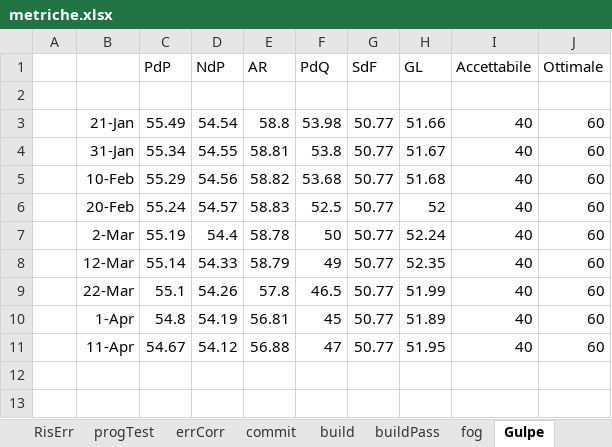
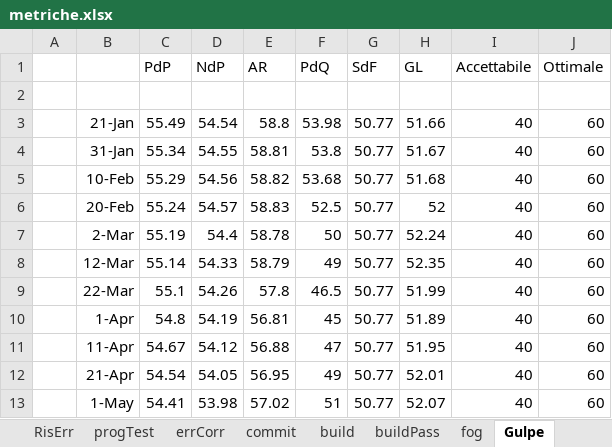
Before and after one commit to NicoloTartaggia/7DOS, an Excel workbook: PianoDiQualifica/Img/Excel/metriche.xlsx, sheet Gulpe, drawn as a sheet; values as stored, in another font and other column widths than the file's, no borders; charts and pictures not drawn; the diff names each change by its address in the sheet, - before the commit and + after, or states it on an @@ line.

```diff
--- a/PianoDiQualifica/Img/Excel/metriche.xlsx (sheet Gulpe)
+++ b/PianoDiQualifica/Img/Excel/metriche.xlsx (sheet Gulpe)
+row 12:  | 21-Apr | 54.54 | 54.05 | 56.95 | 49 | 50.77 | 52.01 | 40 | 60
+row 13:  | 1-May | 54.41 | 53.98 | 57.02 | 51 | 50.77 | 52.07 | 40 | 60
```
Also changed, not shown: sheet RisErr, sheet progTest, sheet Indisp, sheet errCorr, sheet fog, sheet Rischi, 18 more sheets, charts or pictures, 26 other files.
